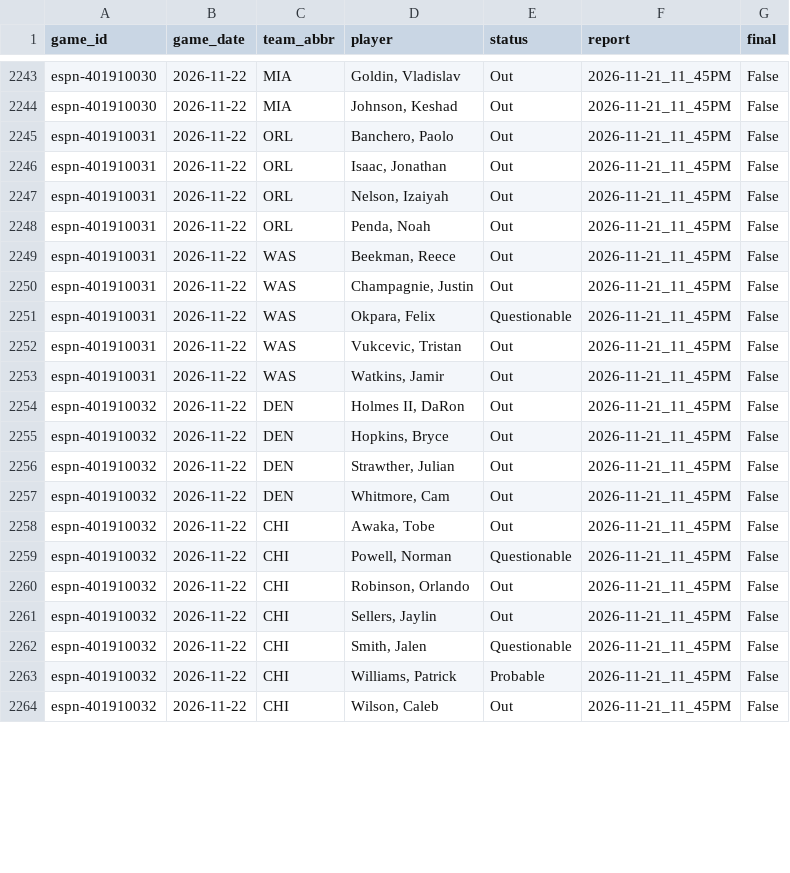
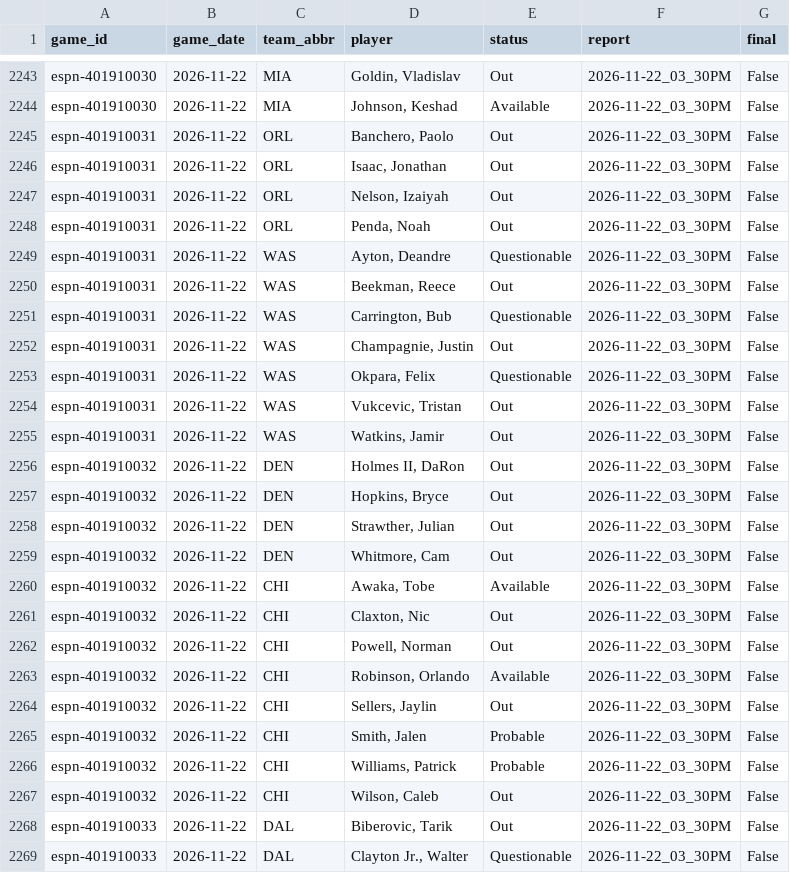
Before and after one commit to z3nsz/nba-prediction, a CSV file: live_state/listings_2026-27.csv, drawn as a sheet; only a part is shown, gaps mark what is left out; addresses are those after the commit; the diff covers the shown part only; the diff names each change by its address in the sheet, - before the commit and + after, or states it on an @@ line.

```diff
--- a/live_state/listings_2026-27.csv
+++ b/live_state/listings_2026-27.csv
-F2243:F2248 (report): 2026-11-21_11_45PM
+F2243:F2248 (report): 2026-11-22_03_30PM
-E2244 (status): Out
+E2244 (status): Available
+row 2249: espn-401910031 | 2026-11-22 | WAS | Ayton, Deandre | Questionable | 2026-11-22_03_30PM | False
-F2250 (report): 2026-11-21_11_45PM
+F2250 (report): 2026-11-22_03_30PM
+row 2251: espn-401910031 | 2026-11-22 | WAS | Carrington, Bub | Questionable | 2026-11-22_03_30PM | False
-F2252:F2259 (report): 2026-11-21_11_45PM
+F2252:F2259 (report): 2026-11-22_03_30PM
+row 2260: espn-401910032 | 2026-11-22 | CHI | Awaka, Tobe | Available | 2026-11-22_03_30PM | False
-D2261 (player): Awaka, Tobe
+D2261 (player): Claxton, Nic
-F2261:F2267 (report): 2026-11-21_11_45PM
+F2261:F2267 (report): 2026-11-22_03_30PM
-E2262 (status): Questionable
+E2262 (status): Out
-E2263 (status): Out
+E2263 (status): Available
-E2265 (status): Questionable
+E2265 (status): Probable
+row 2268: espn-401910033 | 2026-11-22 | DAL | Biberovic, Tarik | Out | 2026-11-22_03_30PM | False
+row 2269: espn-401910033 | 2026-11-22 | DAL | Clayton Jr., Walter | Questionable | 2026-11-22_03_30PM | False
```
Also changed, not shown: 8 added rows and 66 edited cells elsewhere in this file, live_state/predictions_2026-27.csv, 8 other files.
